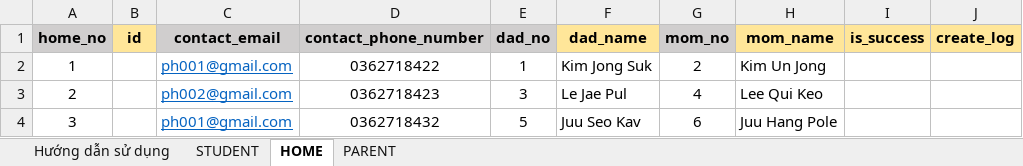
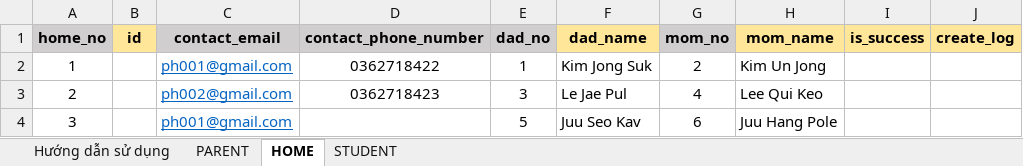
Before and after one commit to hieudepoet/SchoolMedix_BE, an Excel workbook: src/services/excel/templates/import-student-template.xlsx, sheet HOME, drawn as a sheet; values as stored, in another font and other column widths than the file's, no borders; the diff names each change by its address in the sheet, - before the commit and + after, or states it on an @@ line.

Commit message:
finalize the excel import

```diff
--- a/src/services/excel/templates/import-student-template.xlsx (sheet HOME)
+++ b/src/services/excel/templates/import-student-template.xlsx (sheet HOME)
@@ sheet tab order changed: Hướng dẫn sử dụng | PARENT | HOME | STUDENT @@
-D4 (contact_phone_number): 0362718432
+D4 (contact_phone_number): (empty)
```
Also changed, not shown: sheet PARENT, 5 other files.
